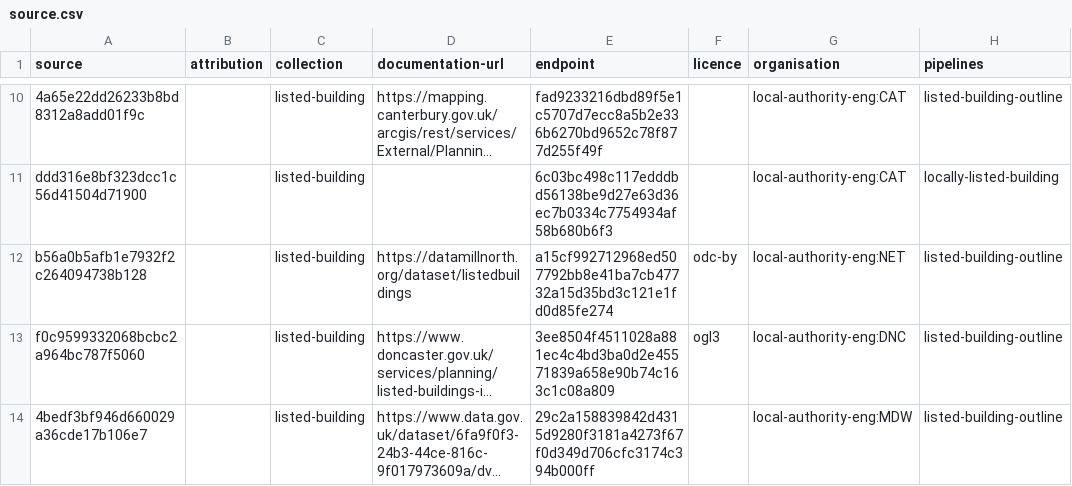
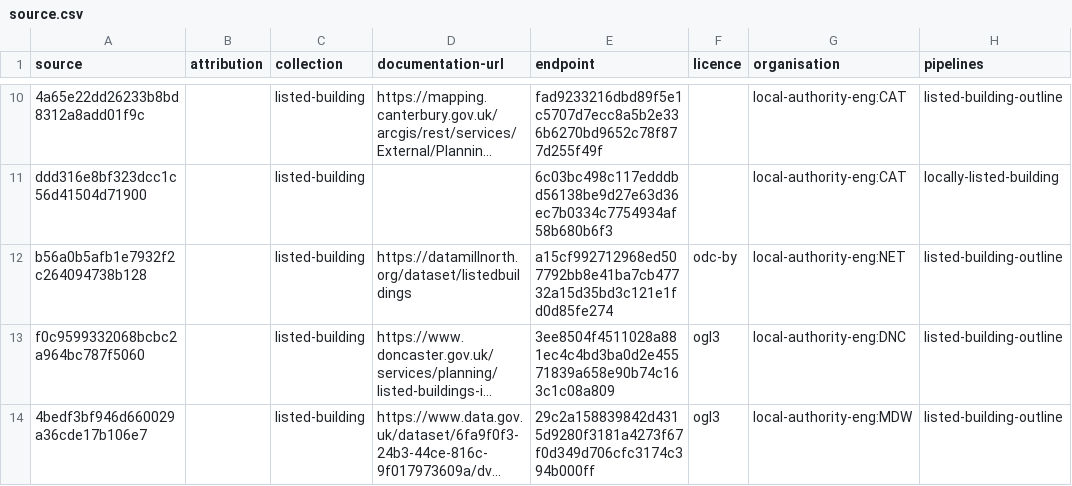
Before and after one commit to digital-land/listed-building-collection, a CSV file: collection/source.csv, drawn as a sheet; only a part is shown, gaps mark what is left out; long unchanged cells end in …; the diff names each change by its address in the sheet, - before the commit and + after, or states it on an @@ line.

Commit message:
Update source.csv

```diff
--- a/collection/source.csv
+++ b/collection/source.csv
-F14 (licence): (empty)
+F14 (licence): ogl3
```
